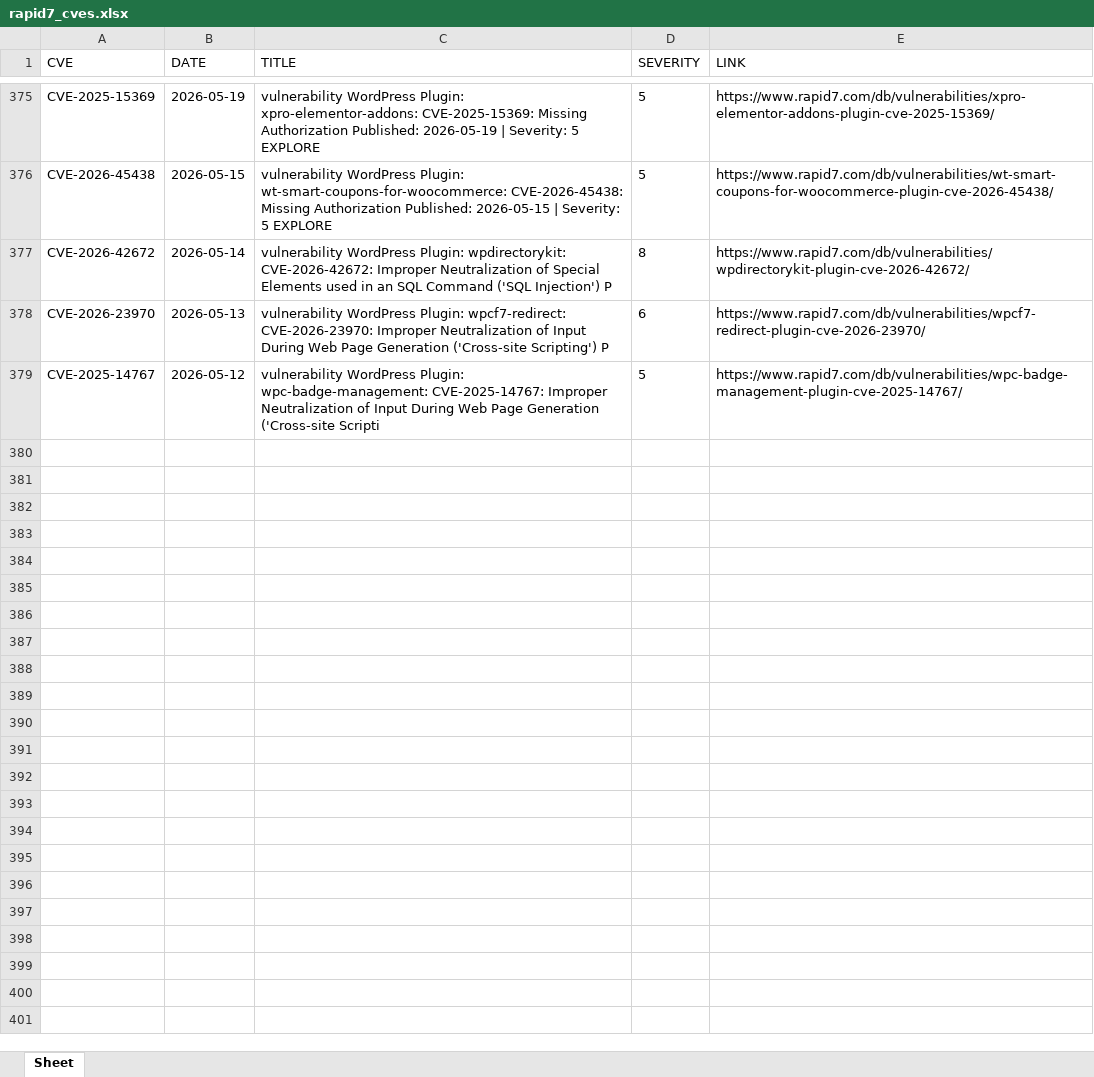
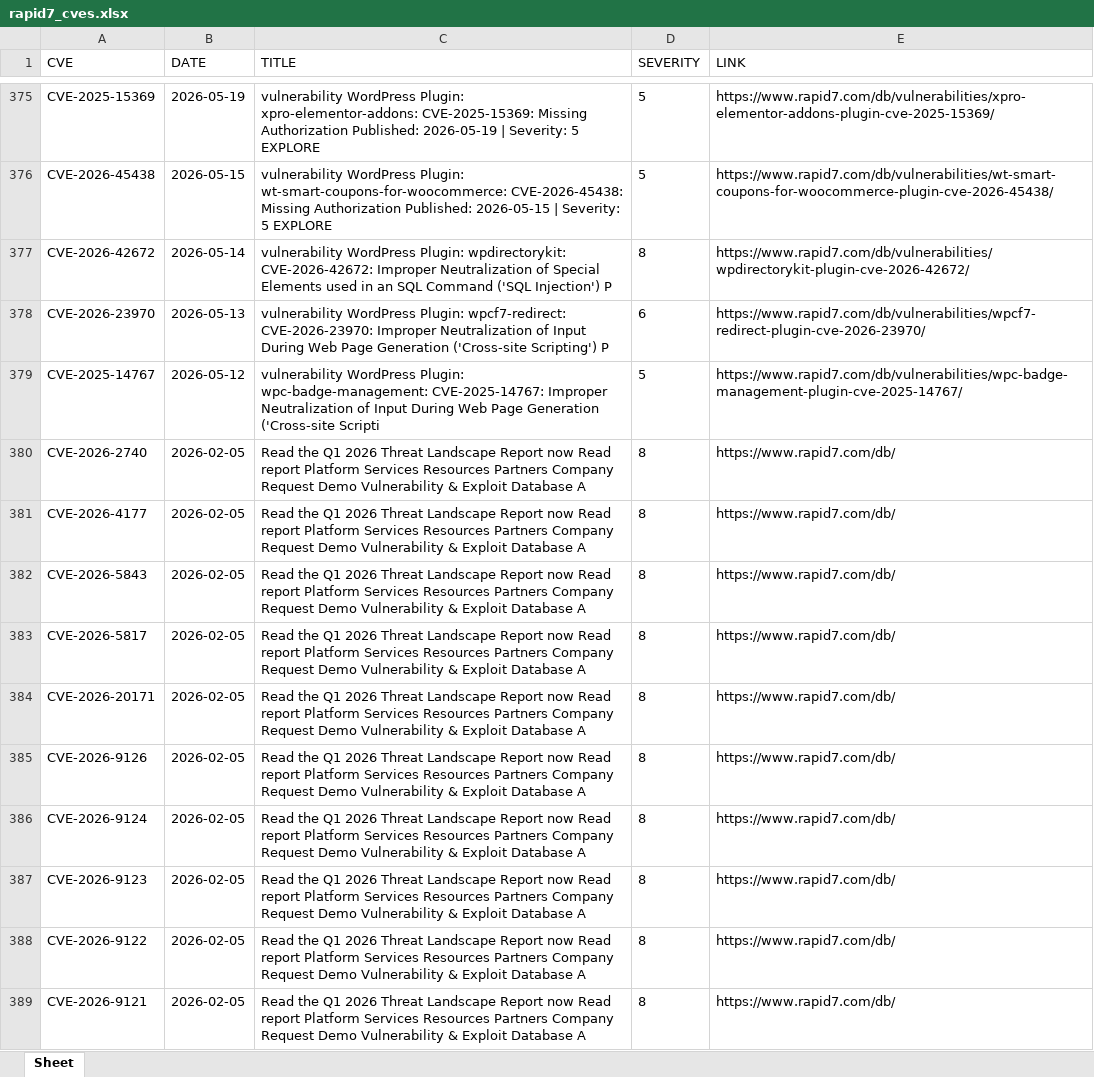
Before and after one commit to thanujbtech-lgtm/Rapid7_cve, an Excel workbook: rapid7_cves.xlsx, sheet Sheet, drawn as a sheet; only a part is shown, gaps mark what is left out; values as stored, in another font and other column widths than the file's, no borders; the diff covers the shown part only; the diff names each change by its address in the sheet, - before the commit and + after, or states it on an @@ line.

```diff
--- a/rapid7_cves.xlsx (sheet Sheet)
+++ b/rapid7_cves.xlsx (sheet Sheet)
+row 380: CVE-2026-2740 | 2026-02-05 | Read the Q1 2026 Threat Landscape Report now Read report Platform Services Resources Partners Company Request Demo Vulnerability & Exploit Database A | 8 | https://www.rapid7.com/db/
+row 381: CVE-2026-4177 | 2026-02-05 | Read the Q1 2026 Threat Landscape Report now Read report Platform Services Resources Partners Company Request Demo Vulnerability & Exploit Database A | 8 | https://www.rapid7.com/db/
+row 382: CVE-2026-5843 | 2026-02-05 | Read the Q1 2026 Threat Landscape Report now Read report Platform Services Resources Partners Company Request Demo Vulnerability & Exploit Database A | 8 | https://www.rapid7.com/db/
+row 383: CVE-2026-5817 | 2026-02-05 | Read the Q1 2026 Threat Landscape Report now Read report Platform Services Resources Partners Company Request Demo Vulnerability & Exploit Database A | 8 | https://www.rapid7.com/db/
+row 384: CVE-2026-20171 | 2026-02-05 | Read the Q1 2026 Threat Landscape Report now Read report Platform Services Resources Partners Company Request Demo Vulnerability & Exploit Database A | 8 | https://www.rapid7.com/db/
+row 385: CVE-2026-9126 | 2026-02-05 | Read the Q1 2026 Threat Landscape Report now Read report Platform Services Resources Partners Company Request Demo Vulnerability & Exploit Database A | 8 | https://www.rapid7.com/db/
+row 386: CVE-2026-9124 | 2026-02-05 | Read the Q1 2026 Threat Landscape Report now Read report Platform Services Resources Partners Company Request Demo Vulnerability & Exploit Database A | 8 | https://www.rapid7.com/db/
+row 387: CVE-2026-9123 | 2026-02-05 | Read the Q1 2026 Threat Landscape Report now Read report Platform Services Resources Partners Company Request Demo Vulnerability & Exploit Database A | 8 | https://www.rapid7.com/db/
+row 388: CVE-2026-9122 | 2026-02-05 | Read the Q1 2026 Threat Landscape Report now Read report Platform Services Resources Partners Company Request Demo Vulnerability & Exploit Database A | 8 | https://www.rapid7.com/db/
+row 389: CVE-2026-9121 | 2026-02-05 | Read the Q1 2026 Threat Landscape Report now Read report Platform Services Resources Partners Company Request Demo Vulnerability & Exploit Database A | 8 | https://www.rapid7.com/db/
```
Also changed, not shown: 30 added rows elsewhere in this sheet.
